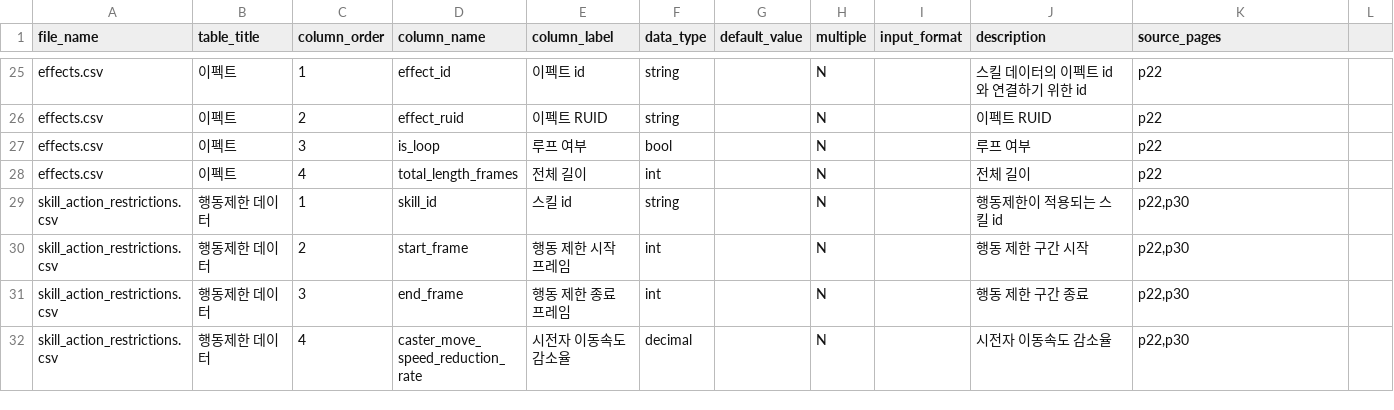
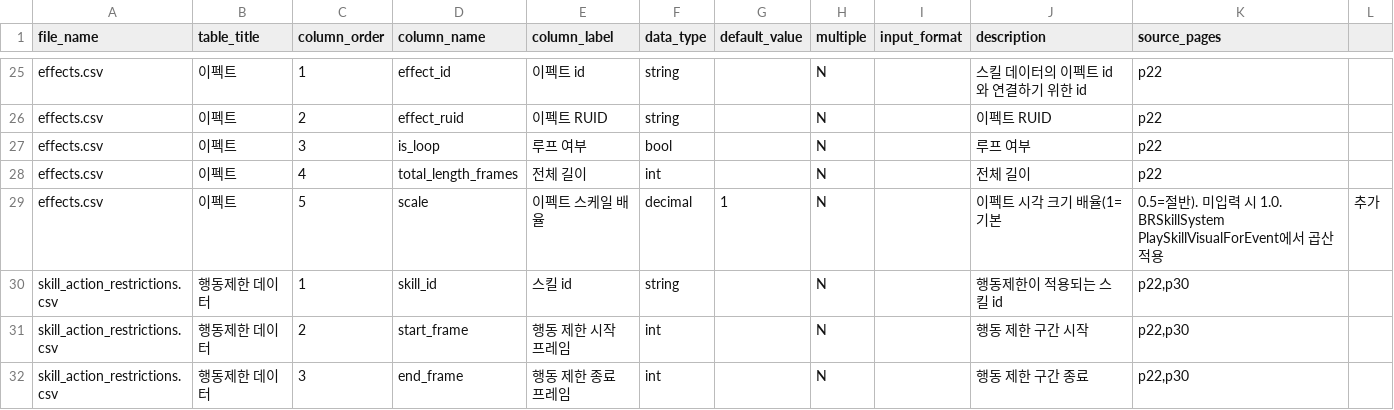
Before and after one commit to catsnakedog/SkillChangeSurvival, a CSV file: RootDesk/MyDesk/Data/00_column_definitions.csv, drawn as a sheet; only a part is shown, gaps mark what is left out; the shorter side is filled out with more unchanged rows; the diff names each change by its address in the sheet, - before the commit and + after, or states it on an @@ line.

```diff
--- a/RootDesk/MyDesk/Data/00_column_definitions.csv
+++ b/RootDesk/MyDesk/Data/00_column_definitions.csv
+row 29: effects.csv | 이펙트 | 5 | scale | 이펙트 스케일 배율 | decimal | 1 | N |  | 이펙트 시각 크기 배율(1=기본 | 0.5=절반). 미입력 시 1.0. BRSkillSystem PlaySkillVisualForEvent에서 곱산 적용 | 추가
```
Also changed, not shown: RootDesk/MyDesk/Data/area_target_captures.csv, RootDesk/MyDesk/Data/damage_actions.csv, 7 other files.
